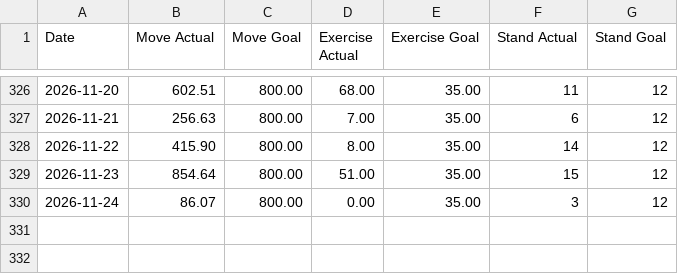
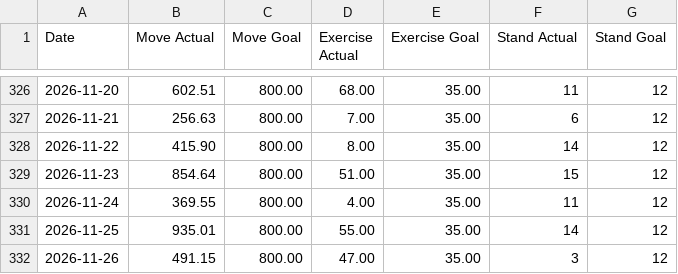
Before and after one commit to malinkang/health, a CSV file: activity/2026.csv, drawn as a sheet; only a part is shown, gaps mark what is left out.

Commit message:
Update activity

```diff
--- a/activity/2026.csv
+++ b/activity/2026.csv
@@ -329,2 +329,4 @@ Date,Move Actual,Move Goal,Exercise Actual,Exercise Goal,Stand Actual,Stand Goal
 2026-11-23,854.64,800.00,51.00,35.00,15,12
-2026-11-24,86.07,800.00,0.00,35.00,3,12
+2026-11-24,369.55,800.00,4.00,35.00,11,12
+2026-11-25,935.01,800.00,55.00,35.00,14,12
+2026-11-26,491.15,800.00,47.00,35.00,3,12
```
